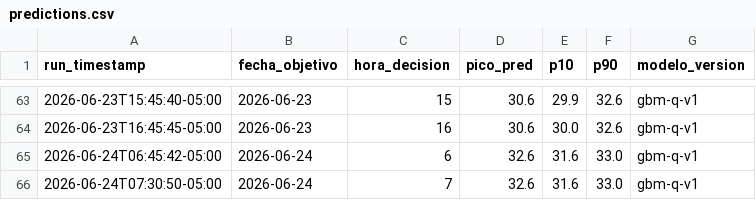
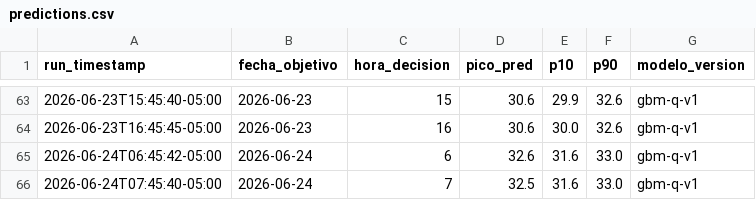
Before and after one commit to CesarG-09/panama-temp-forecast, a CSV file: data/predictions.csv, drawn as a sheet; only a part is shown, gaps mark what is left out.

```diff
--- a/data/predictions.csv
+++ b/data/predictions.csv
@@ -65,2 +65,2 @@ run_timestamp,fecha_objetivo,hora_decision,pico_pred,p10,p90,modelo_version
 2026-06-24T06:45:42-05:00,2026-06-24,6,32.6,31.6,33.0,gbm-q-v1
-2026-06-24T07:30:50-05:00,2026-06-24,7,32.6,31.6,33.0,gbm-q-v1
+2026-06-24T07:45:40-05:00,2026-06-24,7,32.5,31.6,33.0,gbm-q-v1
```
Also changed, not shown: 1 other file.
